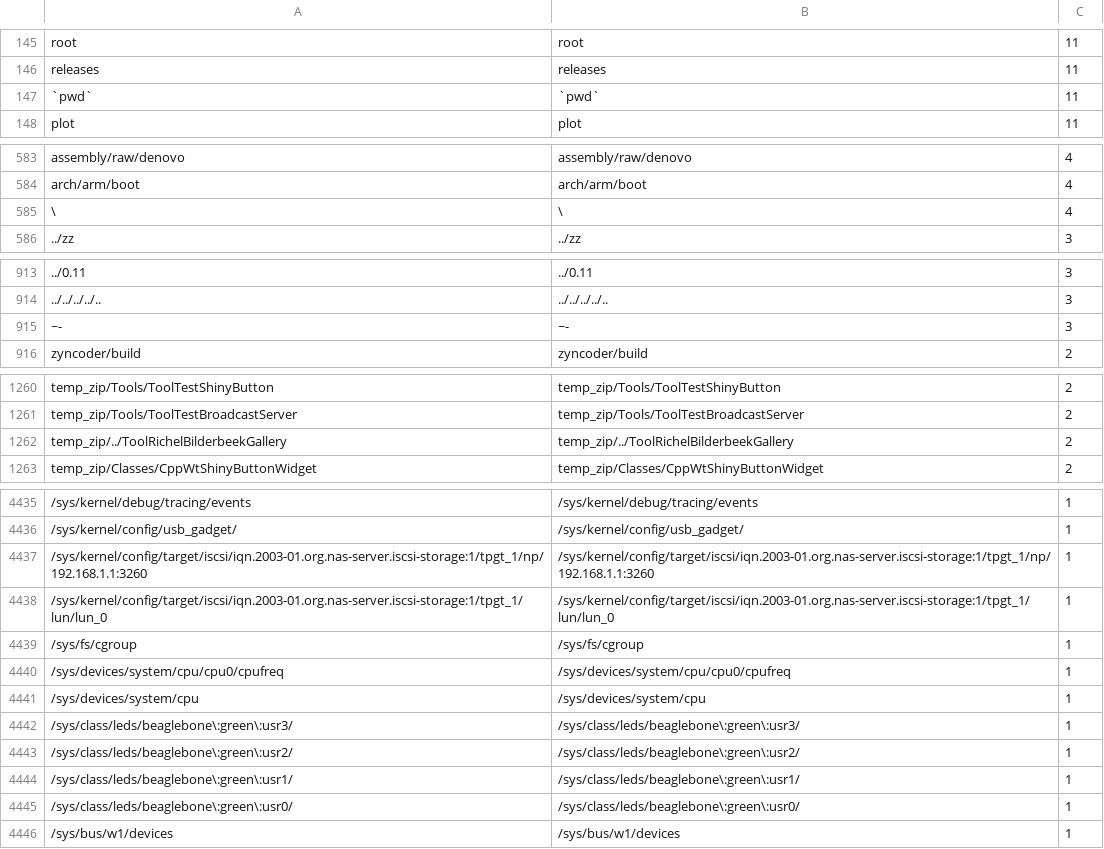
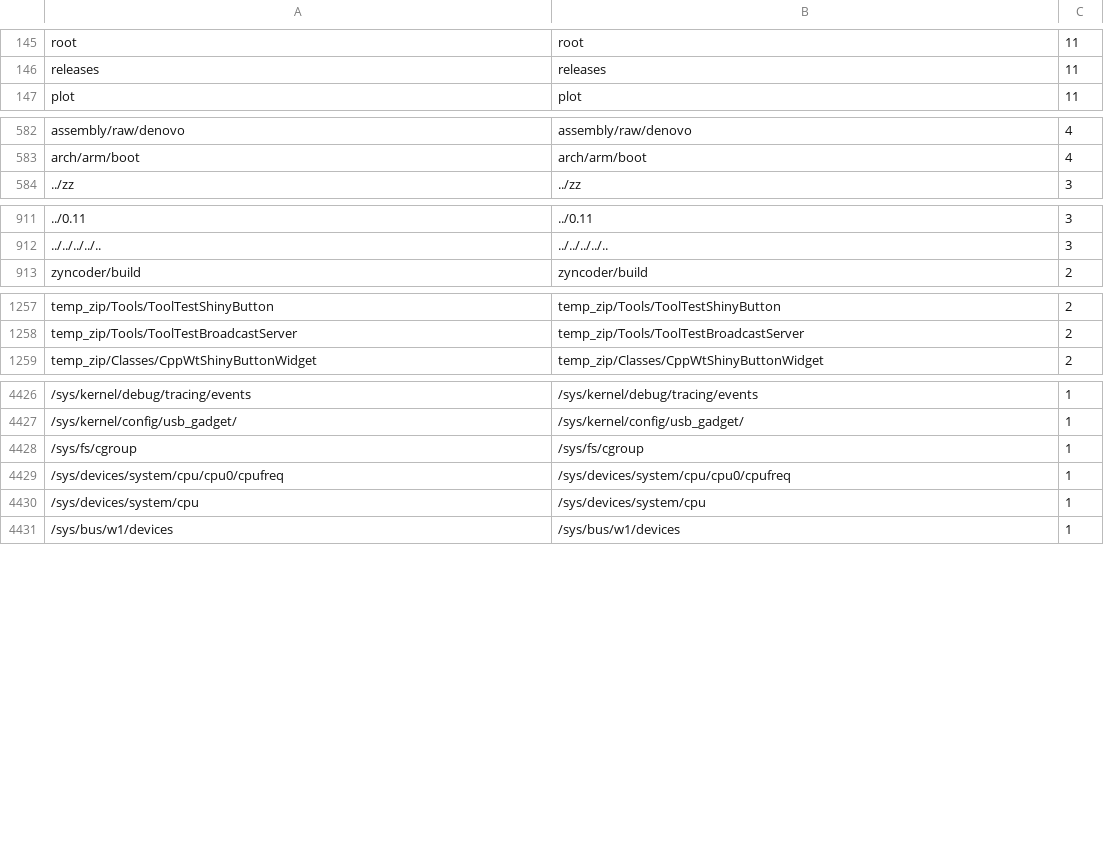
Before and after one commit to AInixProject/AInix, a TSV file: ainix_kernel/training/data/DIRNAME.tsv, drawn as a sheet; only a part is shown, gaps mark what is left out; the diff covers the shown part only; the diff names each change by its address in the sheet, - before the commit and + after, or states it on an @@ line.

Commit message:
perge stuff form dirname replacer that breaks stuff

```diff
--- a/ainix_kernel/training/data/DIRNAME.tsv
+++ b/ainix_kernel/training/data/DIRNAME.tsv
-row 147: `pwd` | `pwd` | 11
-row 585: \ | \ | 4
-row 915: ~- | ~- | 3
-row 1262: temp_zip/../ToolRichelBilderbeekGallery | temp_zip/../ToolRichelBilderbeekGallery | 2
-row 4437: /sys/kernel/config/target/iscsi/iqn.2003-01.org.nas-server.iscsi-storage:1/tpgt_1/np/192.168.1.1:3260 | /sys/kernel/config/target/iscsi/iqn.2003-01.org.nas-server.iscsi-storage:1/tpgt_1/np/192.168.1.1:3260 | 1
-row 4438: /sys/kernel/config/target/iscsi/iqn.2003-01.org.nas-server.iscsi-storage:1/tpgt_1/lun/lun_0 | /sys/kernel/config/target/iscsi/iqn.2003-01.org.nas-server.iscsi-storage:1/tpgt_1/lun/lun_0 | 1
-row 4442: /sys/class/leds/beaglebone\:green\:usr3/ | /sys/class/leds/beaglebone\:green\:usr3/ | 1
-row 4443: /sys/class/leds/beaglebone\:green\:usr2/ | /sys/class/leds/beaglebone\:green\:usr2/ | 1
-row 4444: /sys/class/leds/beaglebone\:green\:usr1/ | /sys/class/leds/beaglebone\:green\:usr1/ | 1
-row 4445: /sys/class/leds/beaglebone\:green\:usr0/ | /sys/class/leds/beaglebone\:green\:usr0/ | 1
```
Also changed, not shown: 11 removed rows elsewhere in this file, 4 other files.
